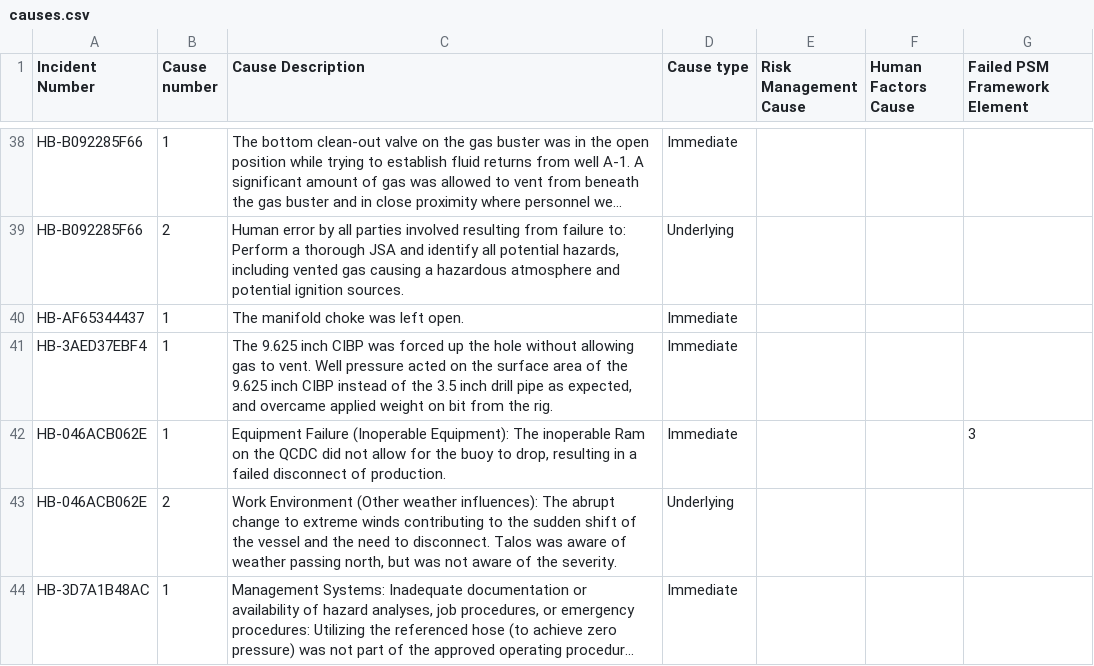
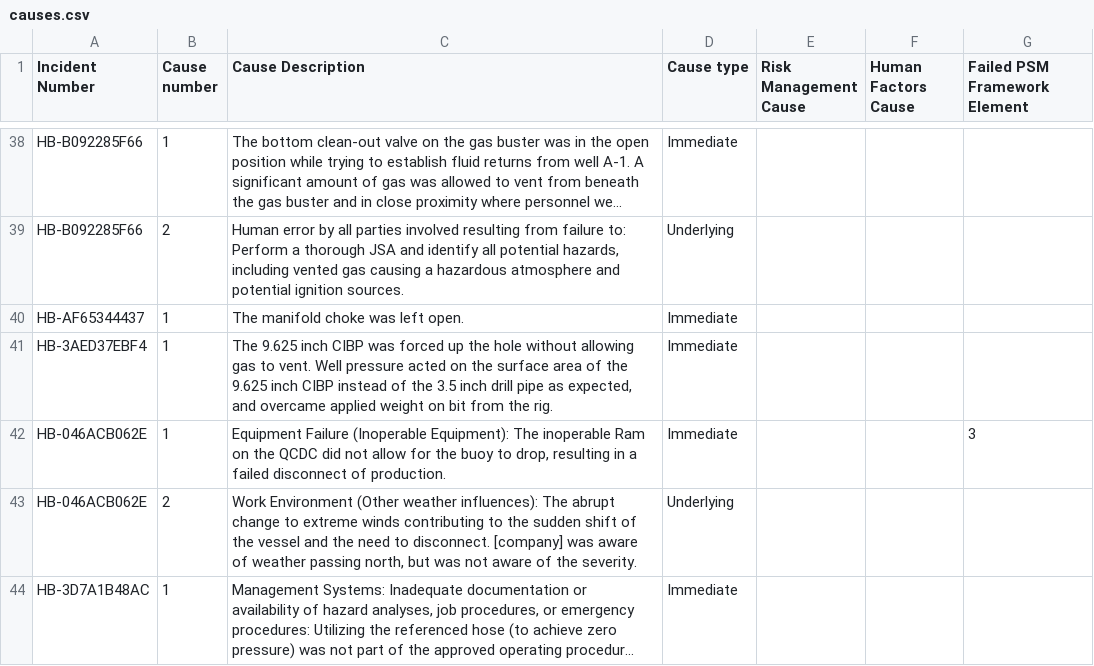
Before and after one commit to Houston-AI-Institute/psm-incident-ml, a CSV file: data/companies/hornbeam/causes.csv, drawn as a sheet; only a part is shown, gaps mark what is left out; long unchanged cells end in …; the diff covers the shown part only; the diff names each change by its address in the sheet, - before the commit and + after, or states it on an @@ line.

```diff
--- a/data/companies/hornbeam/causes.csv
+++ b/data/companies/hornbeam/causes.csv
-C43 (Cause Description): …to disconnect. Talos was aware…
+C43 (Cause Description): …to disconnect. [company] was aware…
```
Also changed, not shown: 6 edited cells elsewhere in this file, data/companies/alder/causes.csv, data/companies/alder/incidents.csv, 20 other files.
